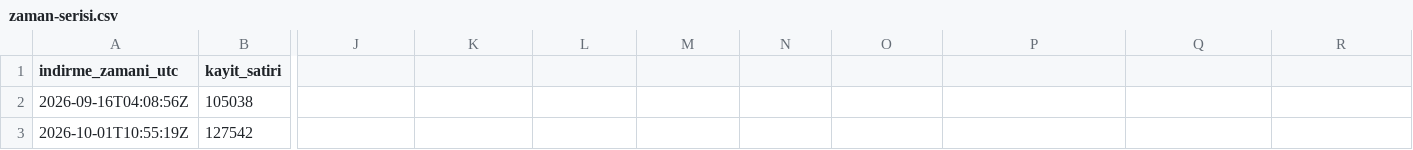
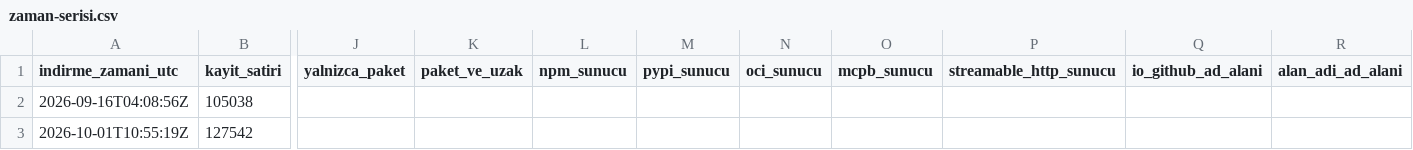
Before and after one commit to Furkiozknn/mcp-census, a CSV file: veri/zaman-serisi.csv, drawn as a sheet; only a part is shown, gaps mark what is left out; the diff names each change by its address in the sheet, - before the commit and + after, or states it on an @@ line.

```diff
--- a/veri/zaman-serisi.csv
+++ b/veri/zaman-serisi.csv
-J1: (empty)
+J1: yalnizca_paket
-K1: (empty)
+K1: paket_ve_uzak
-L1: (empty)
+L1: npm_sunucu
-M1: (empty)
+M1: pypi_sunucu
-N1: (empty)
+N1: oci_sunucu
-O1: (empty)
+O1: mcpb_sunucu
-P1: (empty)
+P1: streamable_http_sunucu
-Q1: (empty)
+Q1: io_github_ad_alani
-R1: (empty)
+R1: alan_adi_ad_alani
```
Also changed, not shown: 6 other files.
